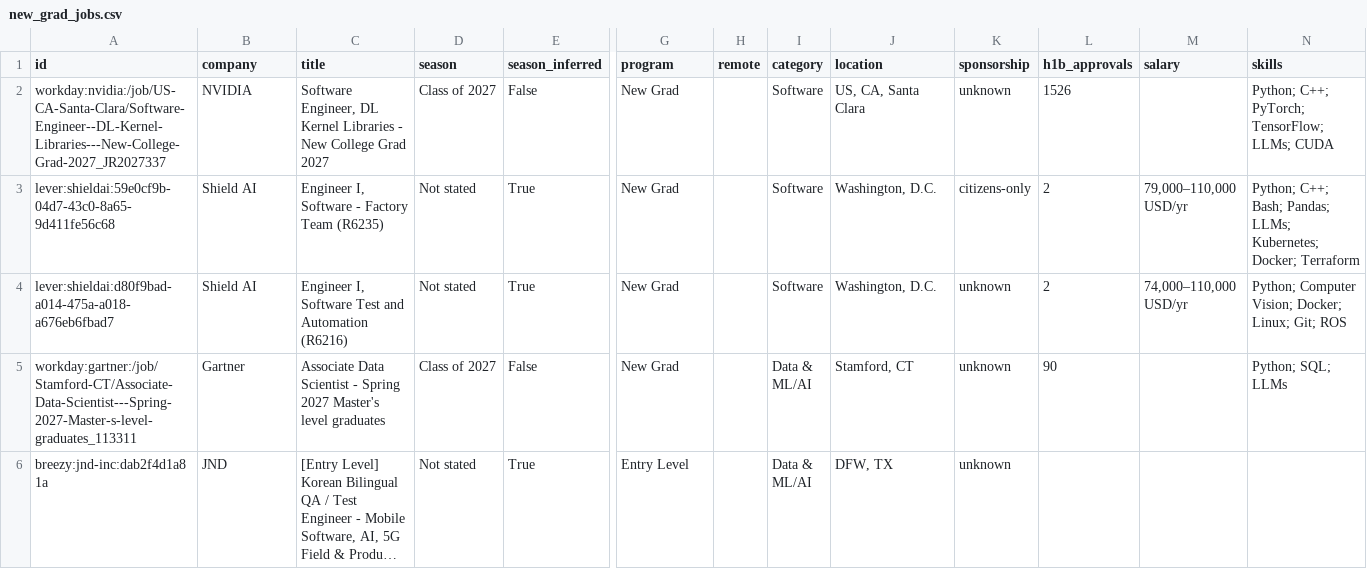
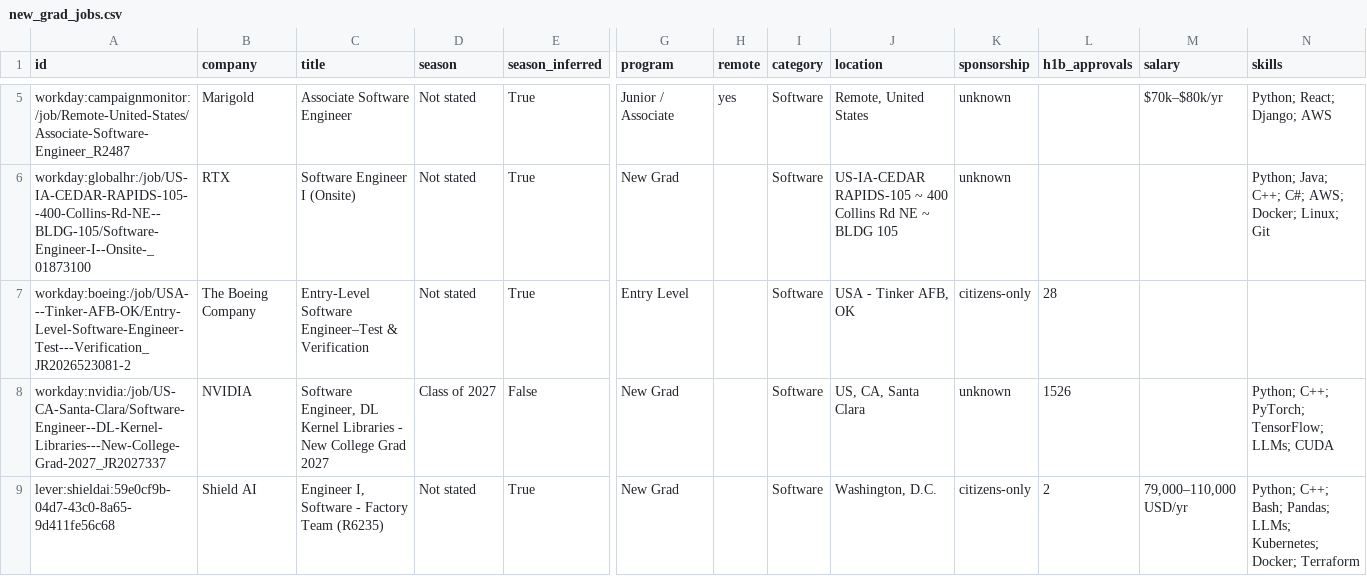
Before and after one commit to apxxrv/New-Grad-Tech-Jobs, a CSV file: data/new_grad_jobs.csv, drawn as a sheet; only a part is shown, gaps mark what is left out; the shorter side is filled out with more unchanged rows; long unchanged cells end in …; rows hold the shown columns only; the diff covers the shown part only; the diff names each change by its address in the sheet, - before the commit and + after, or states it on an @@ line.

```diff
--- a/data/new_grad_jobs.csv
+++ b/data/new_grad_jobs.csv
+row 5: workday:campaignmonitor:/job/Remote-United-States/Associate-Software-Engineer_R2487 | Marigold | Associate Software Engineer | Not stated | True | Junior / Associate | yes | Software | Remote, United States | unknown |  | $70k–$80k/yr | Python; React; Django; AWS
+row 6: workday:globalhr:/job/US-IA-CEDAR-RAPIDS-105--400-Collins-Rd-NE--BLDG-105/Software-Engineer-I--Onsite-_01873100 | RTX | Software Engineer I (Onsite) | Not stated | True | New Grad |  | Software | US-IA-CEDAR RAPIDS-105 ~ 400 Collins Rd NE ~ BLDG 105 | unknown |  |  | Python; Java; C++; C#; AWS; Docker; Linux; Git
+row 7: workday:boeing:/job/USA---Tinker-AFB-OK/Entry-Level-Software-Engineer-Test---Verification_JR2026523081-2 | The Boeing Company | Entry-Level Software Engineer–Test & Verification | Not stated | True | Entry Level |  | Software | USA - Tinker AFB, OK | citizens-only | 28
```
Also changed, not shown: 5 added rows and 1 edited cell elsewhere in this file, docs/new_grad_jobs.csv, 15 other files.
